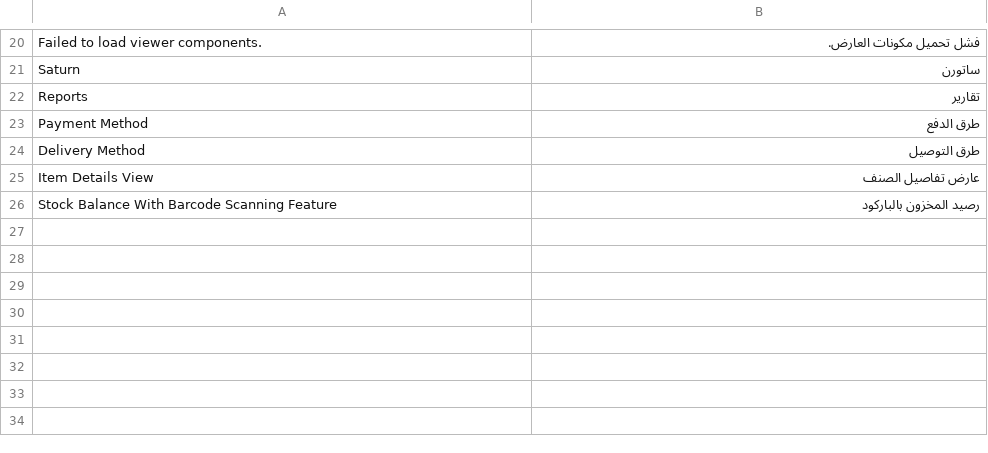
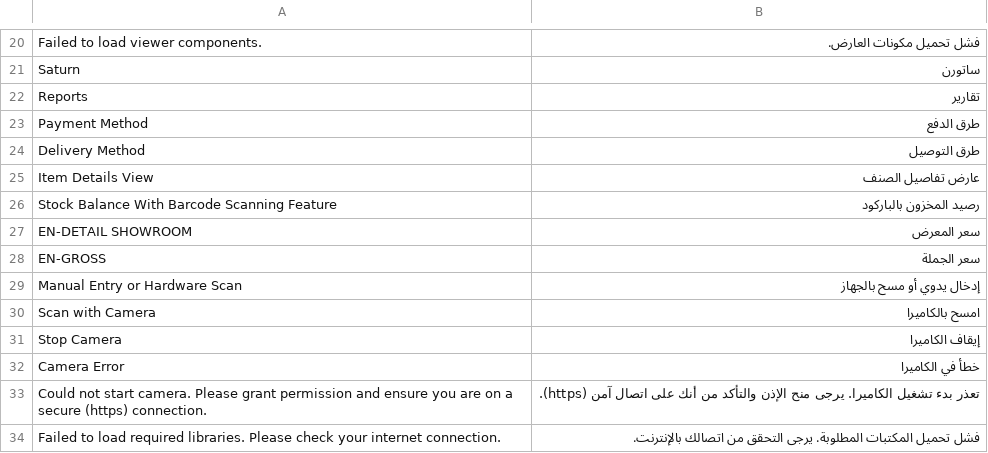
Before and after one commit to abdoasofi/saturn, a CSV file: saturn/saturn/translations/ar.csv, drawn as a sheet; only a part is shown, gaps mark what is left out.

Commit message:
[Fat] : Add Scan with Camera

```diff
--- a/saturn/saturn/translations/ar.csv
+++ b/saturn/saturn/translations/ar.csv
@@ -26 +26,9 @@
 "Stock Balance With Barcode Scanning Feature","رصيد المخزون بالباركود"
+"EN-DETAIL SHOWROOM","سعر المعرض"
+"EN-GROSS","سعر الجملة"
+"Manual Entry or Hardware Scan","إدخال يدوي أو مسح بالجهاز"
+"Scan with Camera","امسح بالكاميرا"
+"Stop Camera","إيقاف الكاميرا"
+"Camera Error","خطأ في الكاميرا"
+"Could not start camera. Please grant permission and ensure you are on a secure (https) connection.","تعذر بدء تشغيل الكاميرا. يرجى منح الإذن والتأكد من أنك على اتصال آمن (https)."
+"Failed to load required libraries. Please check your internet connection.","فشل تحميل المكتبات المطلوبة. يرجى التحقق من اتصالك بالإنترنت."
```
Also changed, not shown: 1 other file.
